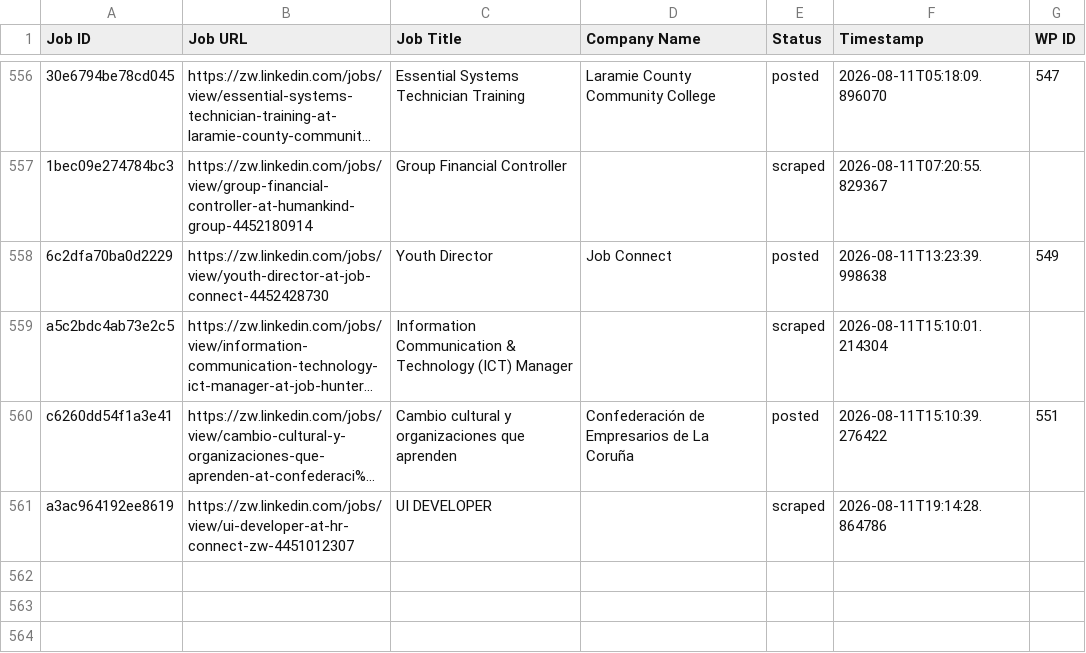
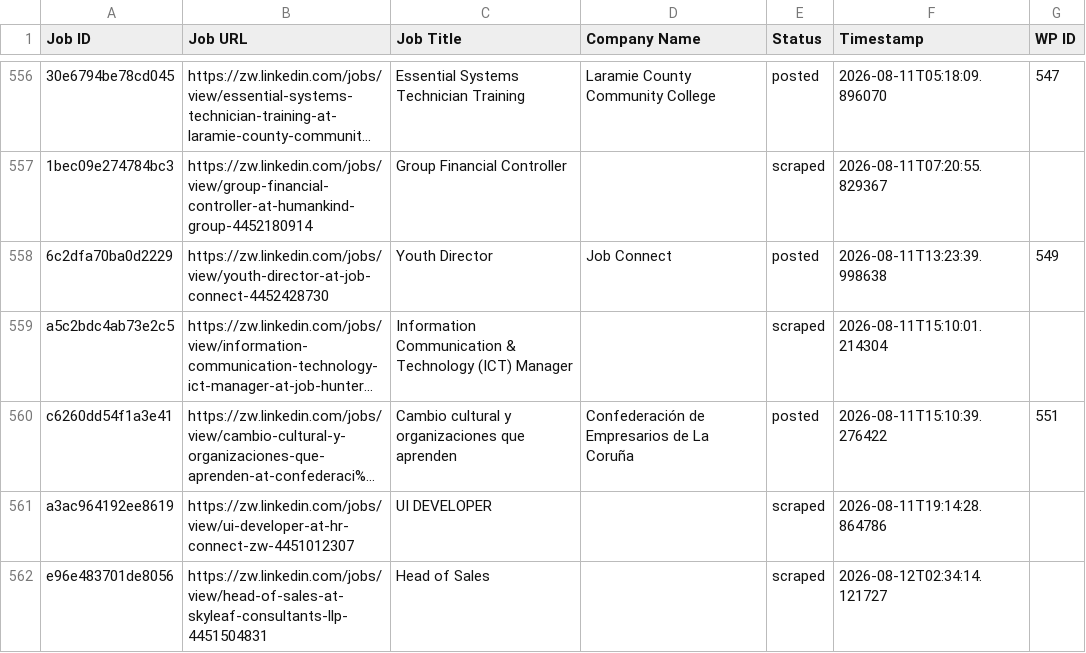
Before and after one commit to innovationinc2000/zw, a CSV file: processed_jobs.csv, drawn as a sheet; only a part is shown, gaps mark what is left out; long unchanged cells end in …; the diff names each change by its address in the sheet, - before the commit and + after, or states it on an @@ line.

```diff
--- a/processed_jobs.csv
+++ b/processed_jobs.csv
+row 562: e96e483701de8056 | https://zw.linkedin.com/jobs/view/head-of-sales-at-skyleaf-consultants-llp-4451504831 | Head of Sales |  | scraped | 2026-08-12T02:34:14.121727
```
